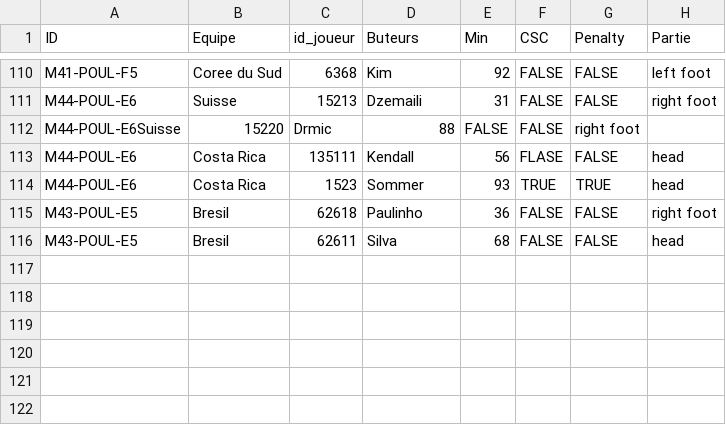
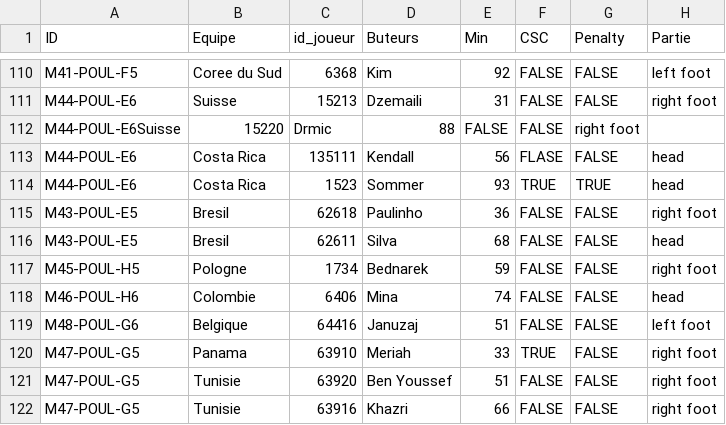
Before and after one commit to davidcarayon/Mondial_2018, a CSV file: data/table_buteurs.csv, drawn as a sheet; only a part is shown, gaps mark what is left out.

```diff
--- a/data/table_buteurs.csv
+++ b/data/table_buteurs.csv
@@ -116 +116,7 @@ M43-POUL-E5;Bresil;62618;Paulinho;36;FALSE;FALSE;right foot
 M43-POUL-E5;Bresil;62611;Silva;68;FALSE;FALSE;head
+M45-POUL-H5;Pologne;1734;Bednarek;59;FALSE;FALSE;right foot
+M46-POUL-H6;Colombie;6406;Mina;74;FALSE;FALSE;head
+M48-POUL-G6;Belgique;64416;Januzaj;51;FALSE;FALSE;left foot
+M47-POUL-G5;Panama;63910;Meriah;33;TRUE;FALSE;right foot
+M47-POUL-G5;Tunisie;63920;Ben Youssef;51;FALSE;FALSE;right foot
+M47-POUL-G5;Tunisie;63916;Khazri;66;FALSE;FALSE;right foot
```
Also changed, not shown: docs/data/table_buteurs.csv, 3 other files.
